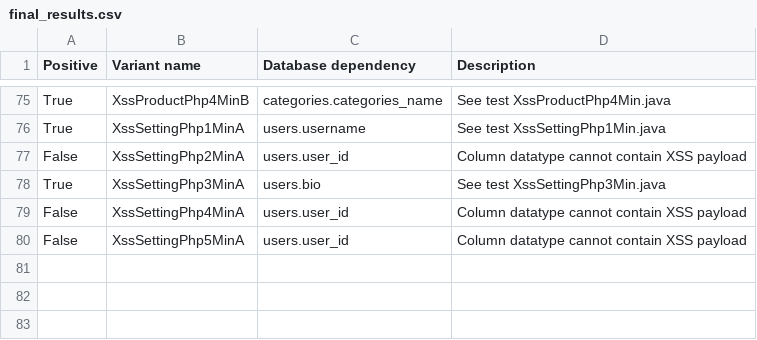
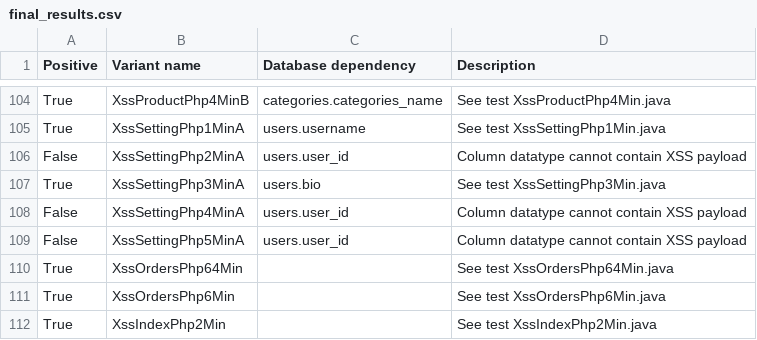
Before and after one commit to YagamiShadow/sectest, a CSV file: pixy_analysis/manual_analysis/final_results.csv, drawn as a sheet; only a part is shown, gaps mark what is left out; the diff covers the shown part only; the diff names each change by its address in the sheet, - before the commit and + after, or states it on an @@ line.

```diff
--- a/pixy_analysis/manual_analysis/final_results.csv
+++ b/pixy_analysis/manual_analysis/final_results.csv
+row 110: True | XssOrdersPhp64Min |  | See test XssOrdersPhp64Min.java
+row 111: True | XssOrdersPhp6Min |  | See test XssOrdersPhp6Min.java
+row 112: True | XssIndexPhp2Min |  | See test XssIndexPhp2Min.java
```
Also changed, not shown: 29 added rows and 16 edited cells elsewhere in this file, pixy_analysis/manual_analysis/db_dep_scripts/xss_db_dep.csv, pixy_analysis/manual_analysis/db_dep_scripts/xss_vuln_dep.csv, 33 other files.
